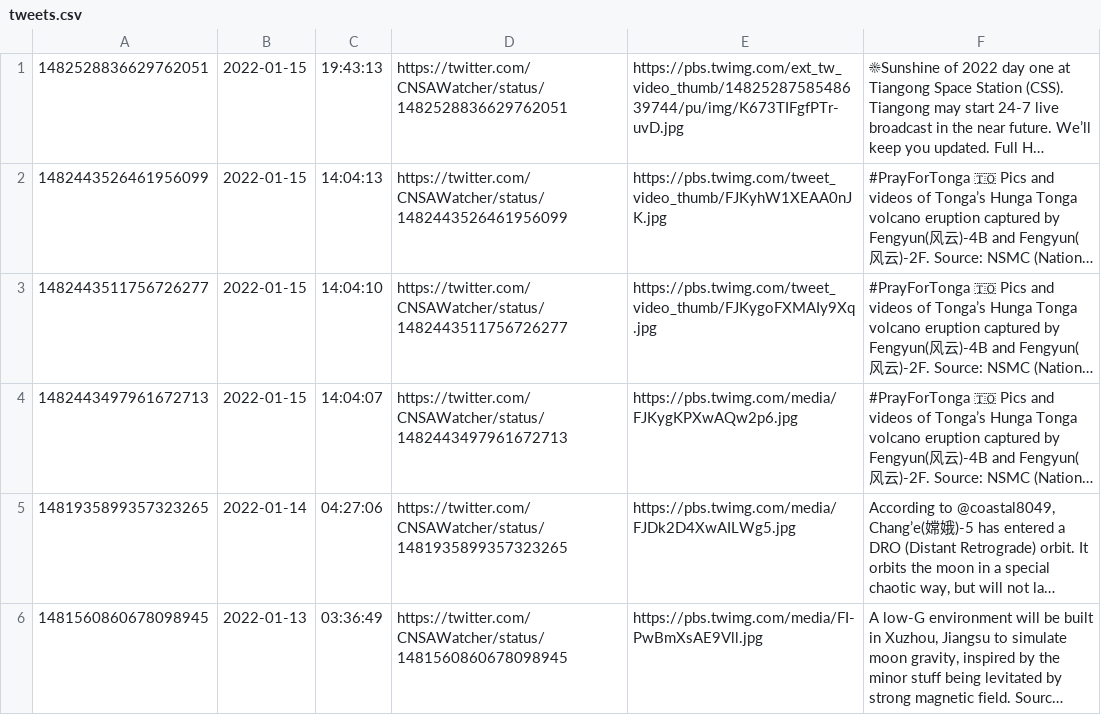
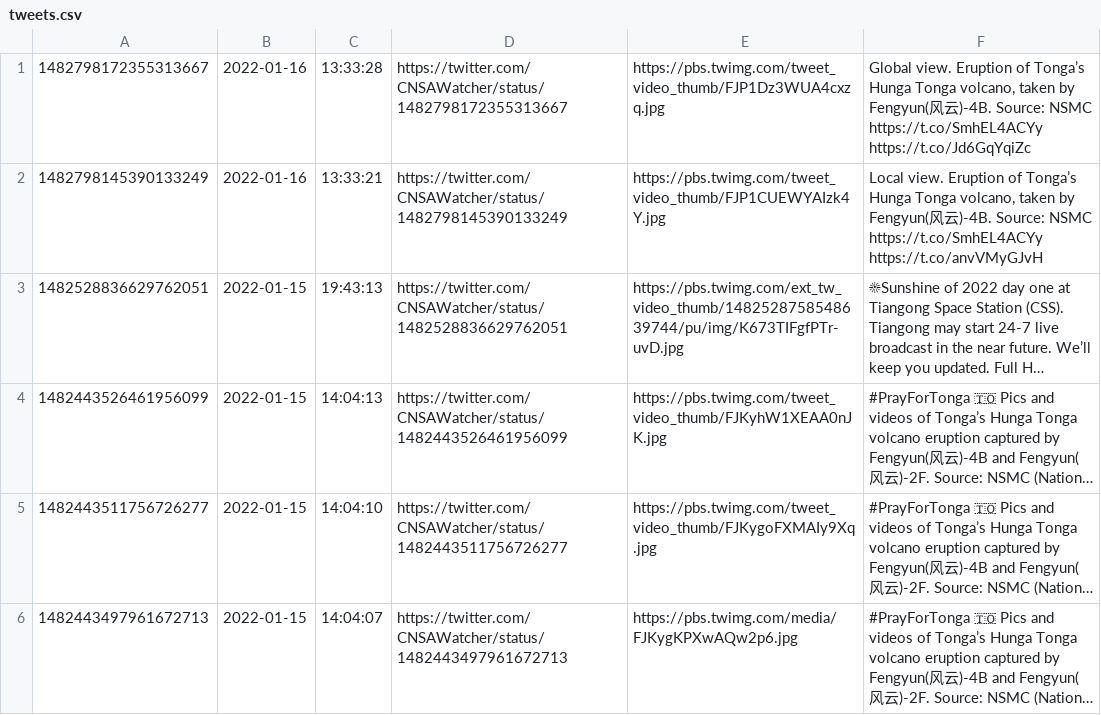
Before and after one commit to CNSAWatcher/cnsawatcher.github.io, a CSV file: scripts/twint/tweets.csv, drawn as a sheet; only a part is shown; the shorter side is filled out with more unchanged rows; long unchanged cells end in …; the diff names each change by its address in the sheet, - before the commit and + after, or states it on an @@ line.

```diff
--- a/scripts/twint/tweets.csv
+++ b/scripts/twint/tweets.csv
+row 1: 1482798172355313667 | 2022-01-16 | 13:33:28 | https://twitter.com/CNSAWatcher/status/1482798172355313667 | https://pbs.twimg.com/tweet_video_thumb/FJP1Dz3WUA4cxzq.jpg | Global view. Eruption of Tonga’s Hunga Tonga volcano, taken by Fengyun(风云)-4B. Source: NSMC https://t.co/SmhEL4ACYy https://t.co/Jd6GqYqiZc
+row 2: 1482798145390133249 | 2022-01-16 | 13:33:21 | https://twitter.com/CNSAWatcher/status/1482798145390133249 | https://pbs.twimg.com/tweet_video_thumb/FJP1CUEWYAIzk4Y.jpg | Local view. Eruption of Tonga’s Hunga Tonga volcano, taken by Fengyun(风云)-4B. Source: NSMC https://t.co/SmhEL4ACYy https://t.co/anvVMyGJvH
```
Also changed, not shown: scripts/twint/tweetsTmp.csv, 1 other file.
